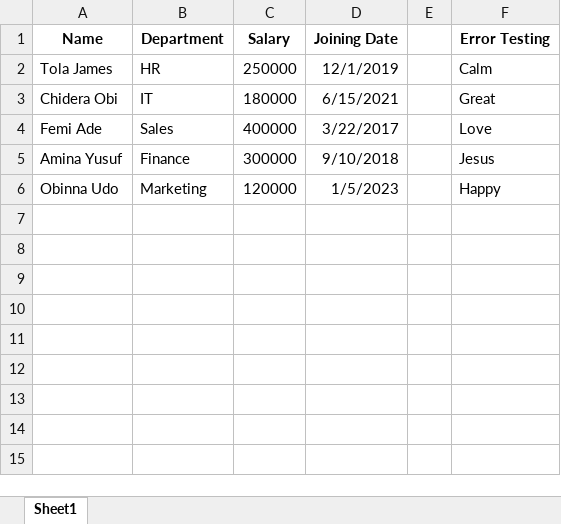
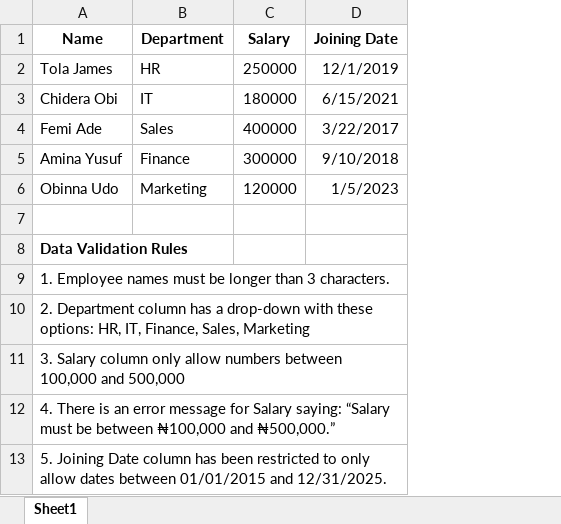
Before and after one commit to HerryTech/Excel-from-scratch, an Excel workbook: stage_1/Data_Validation_Drop-Down_Lists/Data_validation_Drop-Down.xlsx, sheet Sheet1, drawn as a sheet; values as stored, in another font and other column widths than the file's, no borders; removed rows and columns are numbered as before the commit, all else as after; the diff names each change by its address in the sheet, - before the commit and + after, or states it on an @@ line.

Commit message:
Update file

```diff
--- a/stage_1/Data_Validation_Drop-Down_Lists/Data_validation_Drop-Down.xlsx (sheet Sheet1)
+++ b/stage_1/Data_Validation_Drop-Down_Lists/Data_validation_Drop-Down.xlsx (sheet Sheet1)
-column E, empty
-column F (Error Testing), rows 2-6: Calm | Great | Love | Jesus | Happy
+row 7: (empty)
+row 8: Data Validation Rules
+row 9: 1. Employee names must be longer than 3 characters.
+row 10: 2. Department column has a drop-down with these options: HR, IT, Finance, Sales, Marketing
+row 11: 3. Salary column only allow numbers between 100,000 and 500,000
+row 12: 4. There is an error message for Salary saying: “Salary must be between ₦100,000 and ₦500,000.”
+row 13: 5. Joining Date column has been restricted to only allow dates between 01/01/2015 and 12/31/2025.
```
